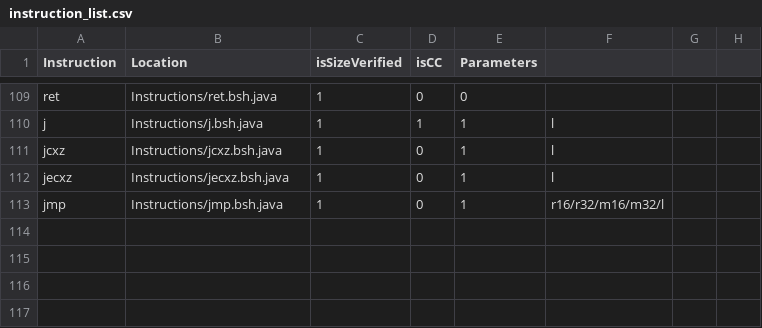
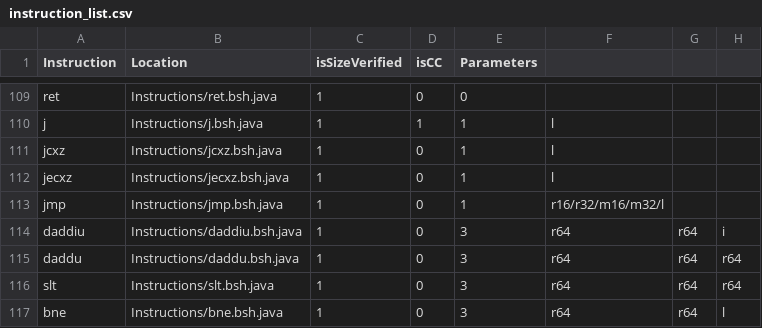
Before and after one commit to thejenigrace/thsst-calvis, a CSV file: Instructions/instruction_list.csv, drawn as a sheet; only a part is shown, gaps mark what is left out.

```diff
--- a/Instructions/instruction_list.csv
+++ b/Instructions/instruction_list.csv
@@ -113 +113,5 @@ jecxz,Instructions/jecxz.bsh.java,1,0,1,l,,
 jmp,Instructions/jmp.bsh.java,1,0,1,r16/r32/m16/m32/l,,
+daddiu,Instructions/daddiu.bsh.java,1,0,3,r64,r64,i,,
+daddu,Instructions/daddu.bsh.java,1,0,3,r64,r64,r64,,
+slt,Instructions/slt.bsh.java,1,0,3,r64,r64,r64,,
+bne,Instructions/bne.bsh.java,1,0,3,r64,r64,l,,
```
Also changed, not shown: Registers/register_list.csv, 36 other files.
